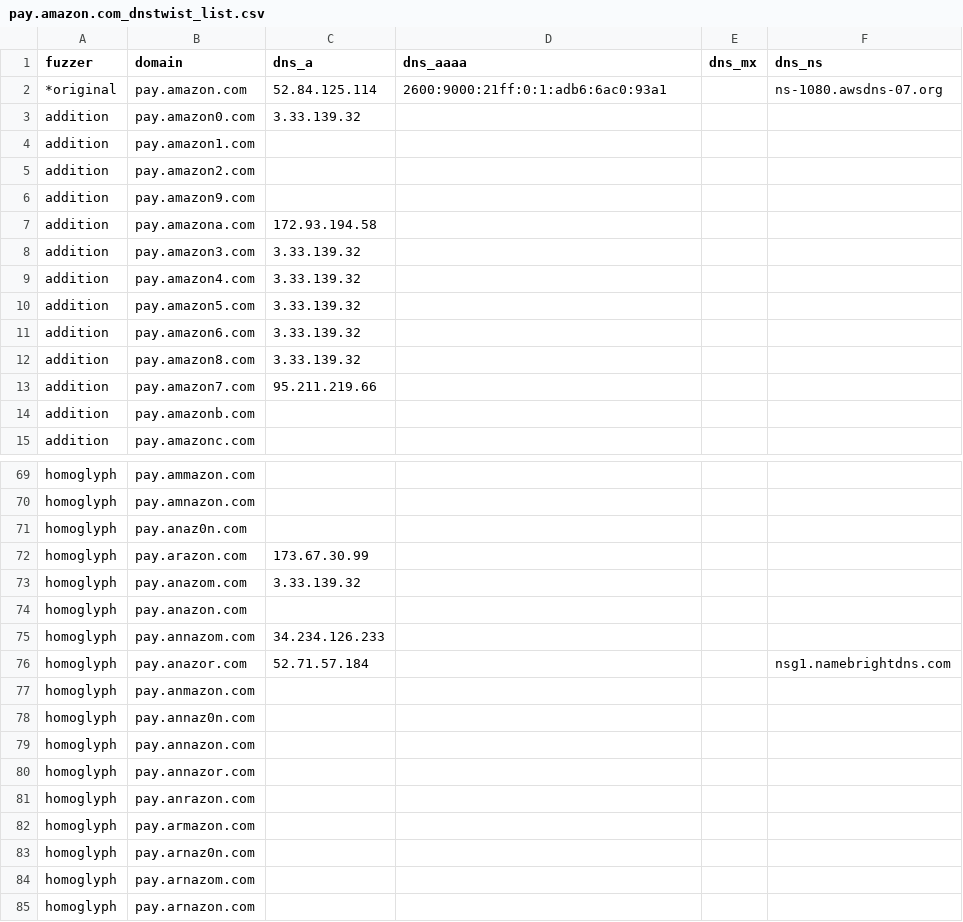
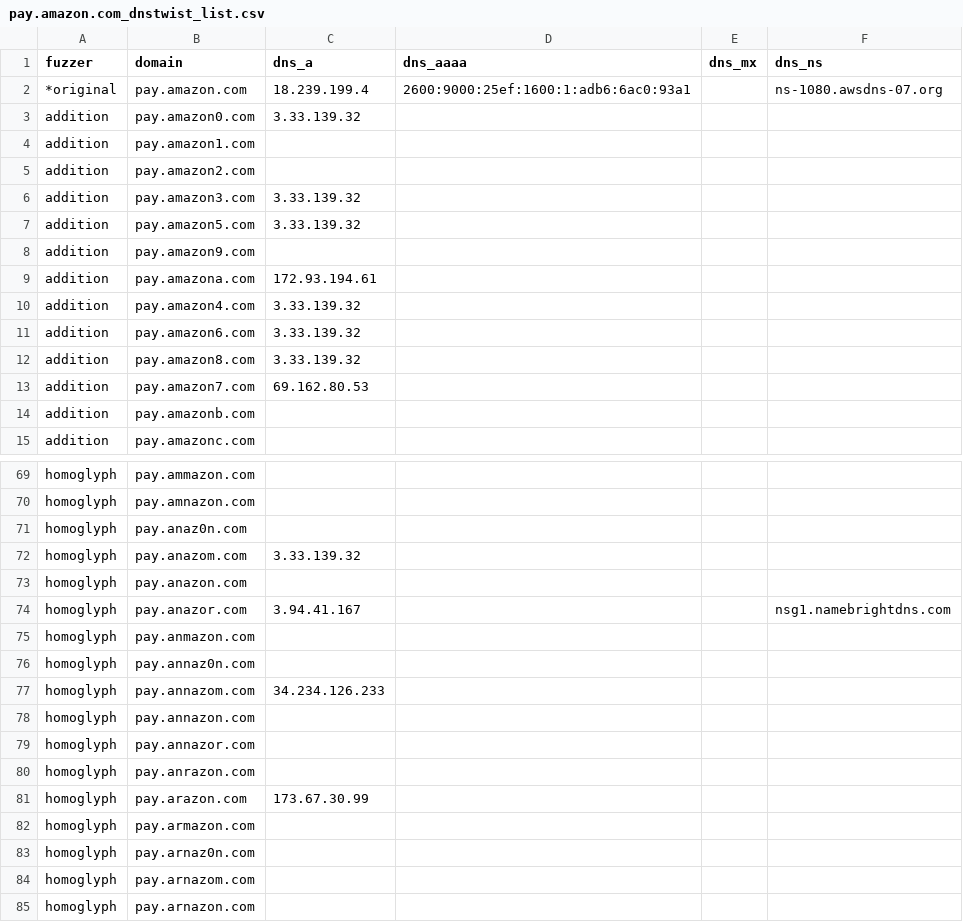
Before and after one commit to onlyforbakup/awesome-lists, a CSV file: Lists/DNSTWIST/pay.amazon.com_dnstwist_list.csv, drawn as a sheet; only a part is shown, gaps mark what is left out; the diff covers the shown part only.

```diff
--- a/Lists/DNSTWIST/pay.amazon.com_dnstwist_list.csv
+++ b/Lists/DNSTWIST/pay.amazon.com_dnstwist_list.csv
@@ -1,3 +1,3 @@
 fuzzer,domain,dns_a,dns_aaaa,dns_mx,dns_ns
-*original,pay.amazon.com,52.84.125.114,2600:9000:21ff:0:1:adb6:6ac0:93a1,,ns-1080.awsdns-07.org
+*original,pay.amazon.com,18.239.199.4,2600:9000:25ef:1600:1:adb6:6ac0:93a1,,ns-1080.awsdns-07.org
 addition,pay.amazon0.com,3.33.139.32,,,
@@ -5,10 +5,10 @@ addition,pay.amazon1.com,,,,
 addition,pay.amazon2.com,,,,
-addition,pay.amazon9.com,,,,
-addition,pay.amazona.com,172.93.194.58,,,
 addition,pay.amazon3.com,3.33.139.32,,,
-addition,pay.amazon4.com,3.33.139.32,,,
 addition,pay.amazon5.com,3.33.139.32,,,
+addition,pay.amazon9.com,,,,
+addition,pay.amazona.com,172.93.194.61,,,
+addition,pay.amazon4.com,3.33.139.32,,,
 addition,pay.amazon6.com,3.33.139.32,,,
 addition,pay.amazon8.com,3.33.139.32,,,
-addition,pay.amazon7.com,95.211.219.66,,,
+addition,pay.amazon7.com,69.162.80.53,,,
 addition,pay.amazonb.com,,,,
@@ -71,9 +71,8 @@ homoglyph,pay.amnazon.com,,,,
 homoglyph,pay.anaz0n.com,,,,
-homoglyph,pay.arazon.com,173.67.30.99,,,
 homoglyph,pay.anazom.com,3.33.139.32,,,
 homoglyph,pay.anazon.com,,,,
-homoglyph,pay.annazom.com,34.234.126.233,,,
-homoglyph,pay.anazor.com,52.71.57.184,,,nsg1.namebrightdns.com
+homoglyph,pay.anazor.com,3.94.41.167,,,nsg1.namebrightdns.com
 homoglyph,pay.anmazon.com,,,,
 homoglyph,pay.annaz0n.com,,,,
+homoglyph,pay.annazom.com,34.234.126.233,,,
 homoglyph,pay.annazon.com,,,,
@@ -81,2 +80,3 @@ homoglyph,pay.annazor.com,,,,
 homoglyph,pay.anrazon.com,,,,
+homoglyph,pay.arazon.com,173.67.30.99,,,
 homoglyph,pay.armazon.com,,,,
```
Also changed, not shown: 25 moved rows and 1 edited cell elsewhere in this file, Lists/DNSTWIST/developer.microsoft.com_dnstwist_list.csv, Lists/DNSTWIST/login.microsoftonline.com_dnstwist_list.csv, 8 other files.
